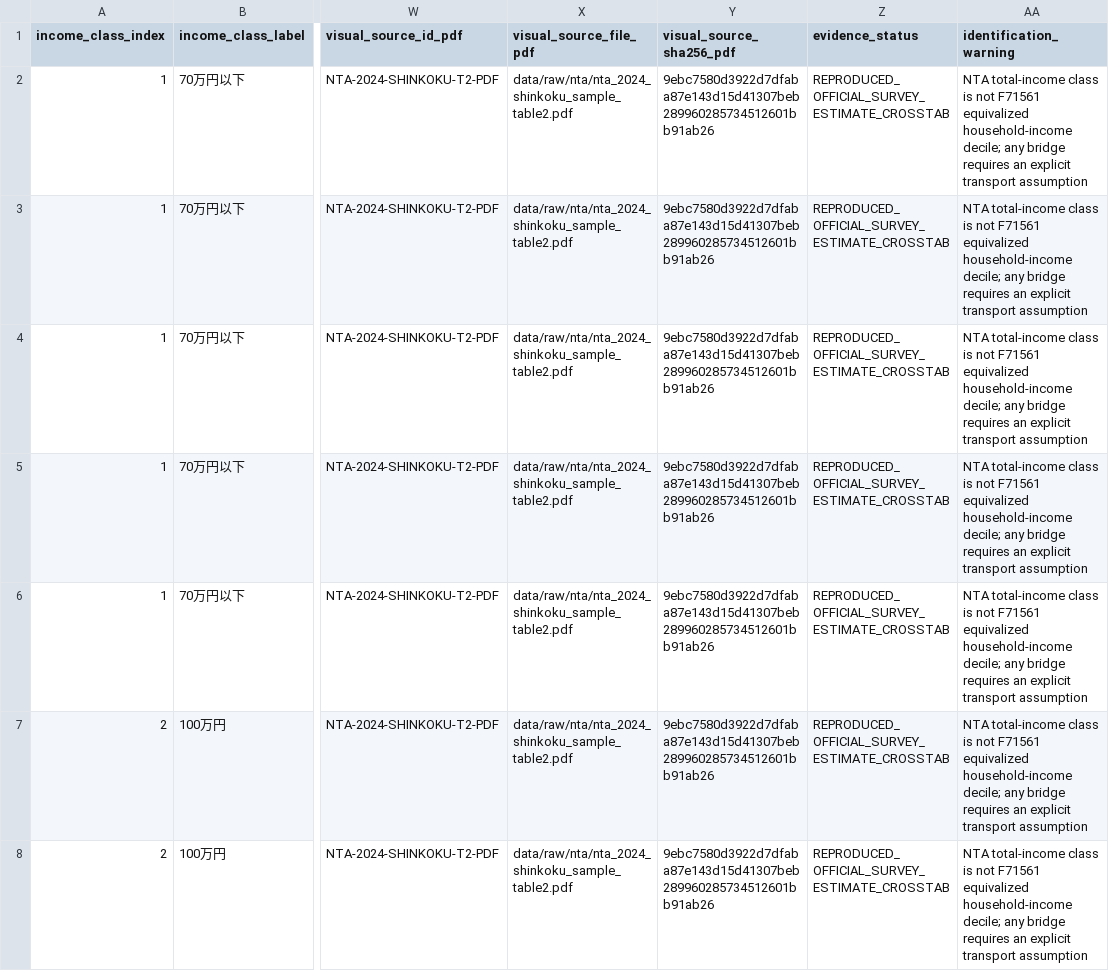
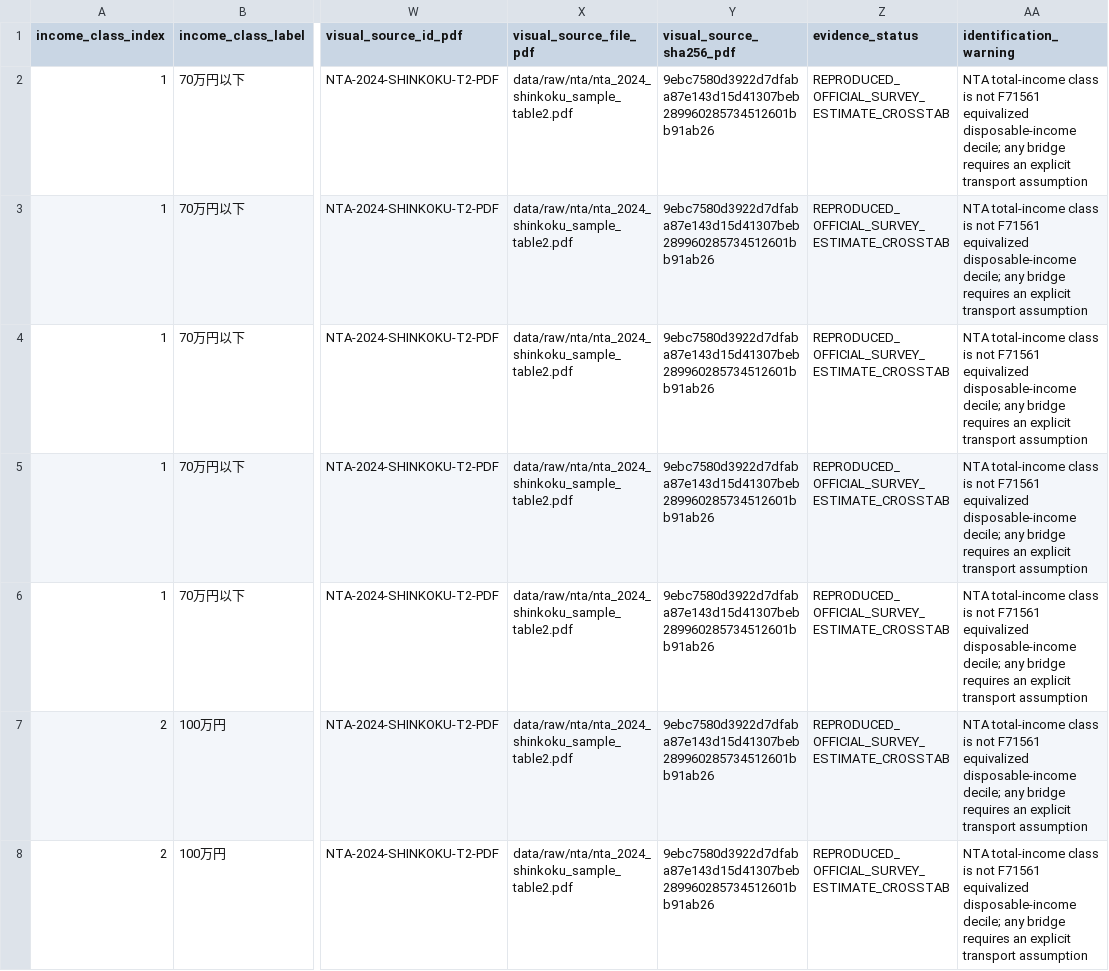
Before and after one commit to xmeta/jp-consumption-tax-reform, a CSV file: data/derived/nta_positive_liability_income_class_primary_type_2024.csv, drawn as a sheet; only a part is shown, gaps mark what is left out; the diff covers the shown part only; the diff names each change by its address in the sheet, - before the commit and + after, or states it on an @@ line.

```diff
--- a/data/derived/nta_positive_liability_income_class_primary_type_2024.csv
+++ b/data/derived/nta_positive_liability_income_class_primary_type_2024.csv
-AA2:AA8 (identification_warning): …F71561 equivalized household-income decile; any…
+AA2:AA8 (identification_warning): …F71561 equivalized disposable-income decile; any…
```
Also changed, not shown: 118 edited cells elsewhere in this file, data/derived/nta_income_class_primary_type_filing_status_2024.csv, data/derived_catalog.csv, 9 other files.
